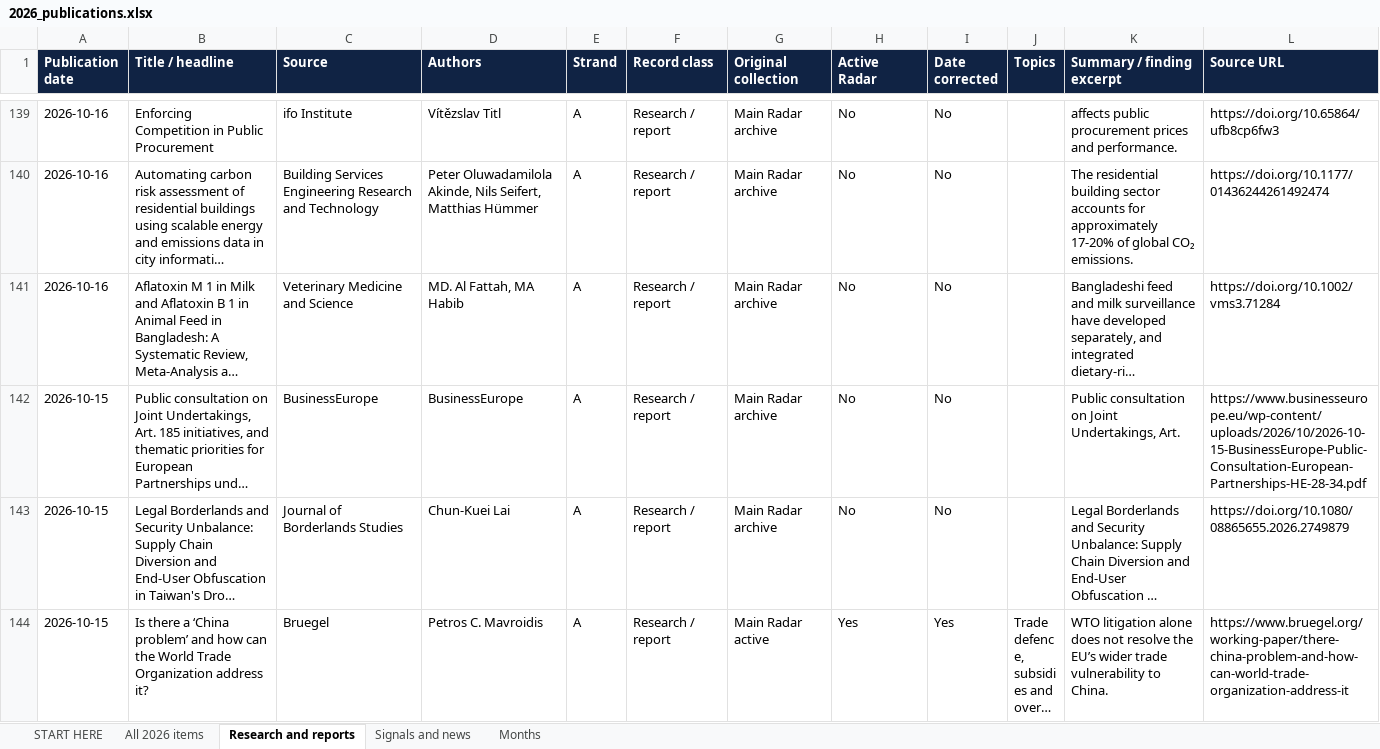
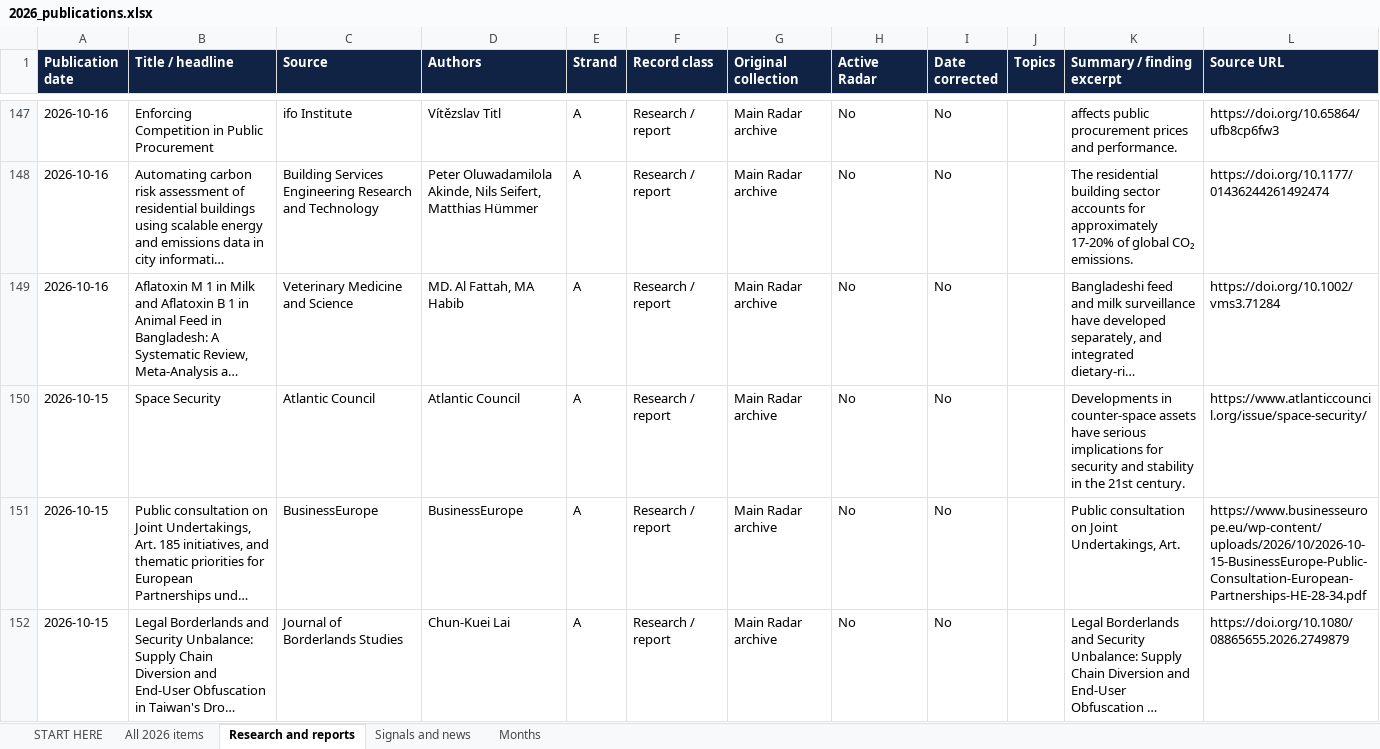
Before and after one commit to vevirm/Europe, an Excel workbook: 2026-stuff/2026_publications.xlsx, sheet Research and reports, drawn as a sheet; only a part is shown, gaps mark what is left out; the shorter side is filled out with more unchanged rows; long unchanged cells end in …; values as stored, in another font and other column widths than the file's, no borders; the diff covers the shown part only; the diff names each change by its address in the sheet, - before the commit and + after, or states it on an @@ line.

```diff
--- a/2026-stuff/2026_publications.xlsx (sheet Research and reports)
+++ b/2026-stuff/2026_publications.xlsx (sheet Research and reports)
+row 150: 2026-10-15 | Space Security | Atlantic Council | Atlantic Council | A | Research / report | Main Radar archive | No | No |  | Developments in counter-space assets have serious implications for security and stability in the 21st century. | https://www.atlanticcouncil.org/issue/space-security/
```
Also changed, not shown: 10 added rows and 1 removed row elsewhere in this sheet, sheet All 2026 items, sheet Months, sheet START HERE, 1 other file.
